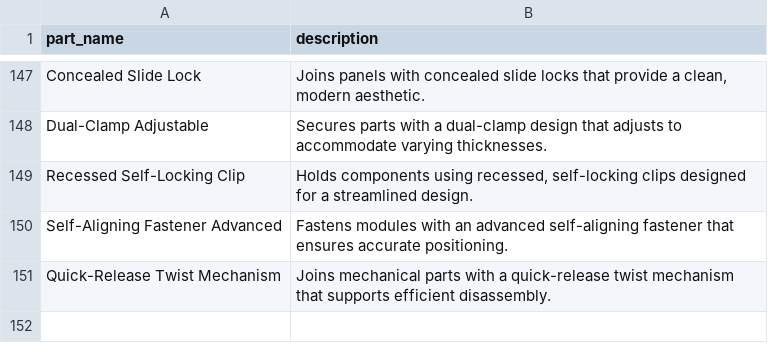
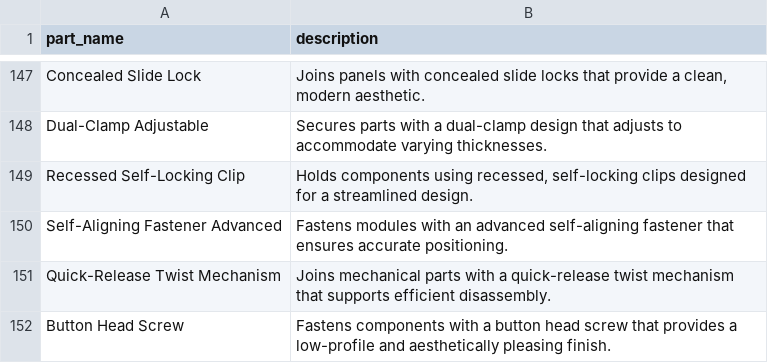
Before and after one commit to sidkondam/Zero-Shot-ML-Classifier, a CSV file: data.csv, drawn as a sheet; only a part is shown, gaps mark what is left out.

```diff
--- a/data.csv
+++ b/data.csv
@@ -151 +151,2 @@ part_name,description
 "Quick-Release Twist Mechanism","Joins mechanical parts with a quick-release twist mechanism that supports efficient disassembly."
+"Button Head Screw","Fastens components with a button head screw that provides a low-profile and aesthetically pleasing finish."
```
Also changed, not shown: 1 other file.
